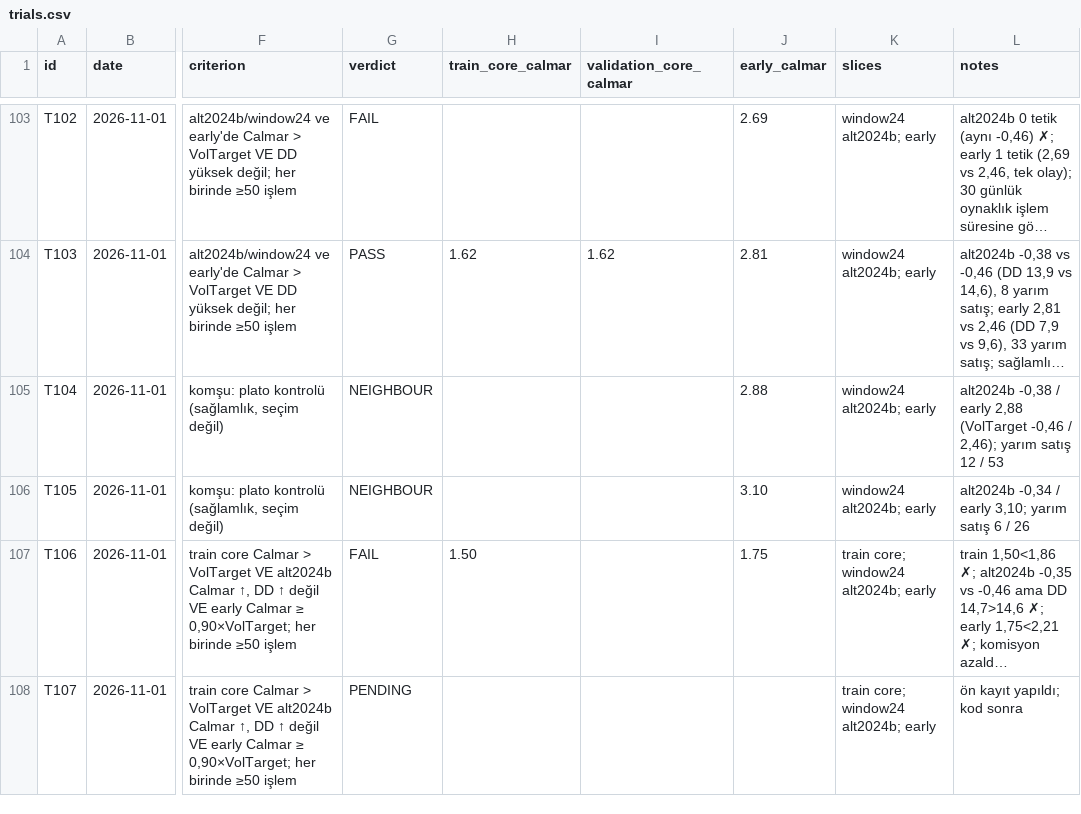
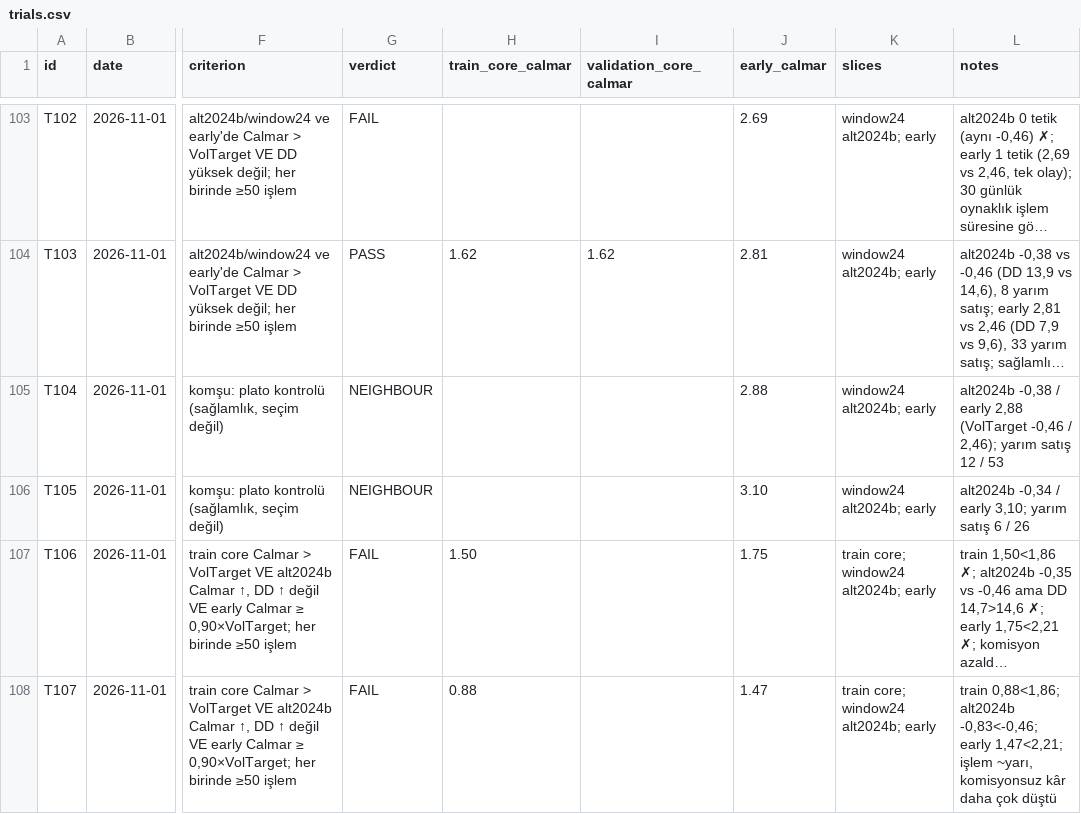
Before and after one commit to mertrumi-dev/ft-lab, a CSV file: docs/trials.csv, drawn as a sheet; only a part is shown, gaps mark what is left out; long unchanged cells end in …; the diff names each change by its address in the sheet, - before the commit and + after, or states it on an @@ line.

```diff
--- a/docs/trials.csv
+++ b/docs/trials.csv
-G108 (verdict): PENDING
+G108 (verdict): FAIL
-H108 (train_core_calmar): (empty)
+H108 (train_core_calmar): 0.88
-J108 (early_calmar): (empty)
+J108 (early_calmar): 1.47
-L108 (notes): ön kayıt yapıldı; kod sonra
+L108 (notes): train 0,88<1,86; alt2024b -0,83<-0,46; early 1,47<2,21; işlem ~yarı, komisyonsuz kâr daha çok düştü
```
Also changed, not shown: 2 other files.
